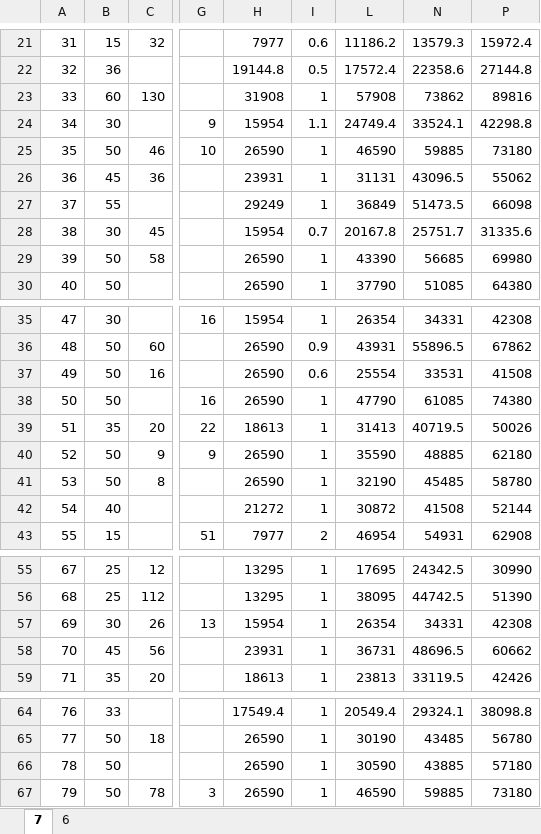
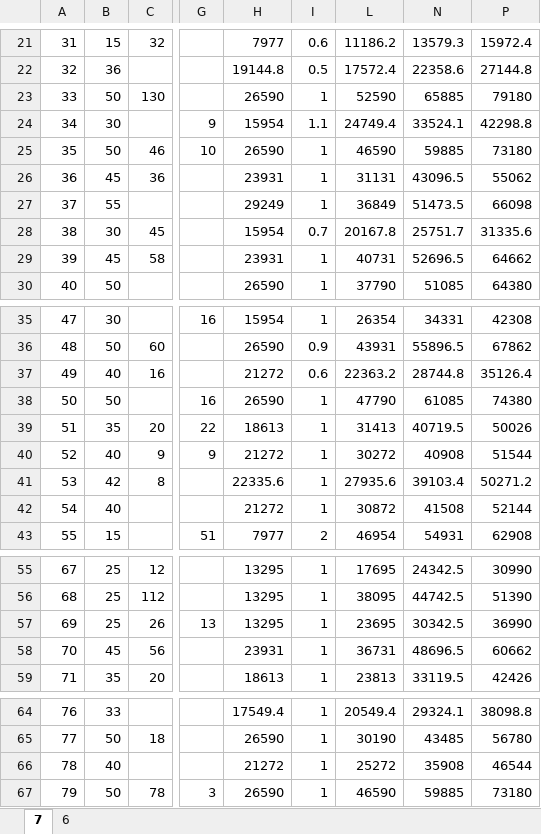
Before and after one commit to kofight/CapsUnity, an Excel workbook: Document/分数统计.xlsx, sheet 7, drawn as a sheet; only a part is shown, gaps mark what is left out; values as stored, in another font and other column widths than the file's, no borders; the diff names each change by its address in the sheet, - before the commit and + after, or states it on an @@ line.

Commit message:
文档提交

```diff
--- a/Document/分数统计.xlsx (sheet 7)
+++ b/Document/分数统计.xlsx (sheet 7)
-B23: 60
+B23: 50
-H23: 31908
+H23: 26590
-L23: 57908
+L23: 52590
-N23: 73862
+N23: 65885
-P23: 89816
+P23: 79180
-B29: 50
+B29: 45
-H29: 26590
+H29: 23931
-L29: 43390
+L29: 40731
-N29: 56685
+N29: 52696.5
-P29: 69980
+P29: 64662
-B37: 50
+B37: 40
-H37: 26590
+H37: 21272
-L37: 25554
+L37: 22363.2
-N37: 33531
+N37: 28744.8
-P37: 41508
+P37: 35126.4
-B40: 50
+B40: 40
-H40: 26590
+H40: 21272
-L40: 35590
+L40: 30272
-N40: 48885
+N40: 40908
-P40: 62180
+P40: 51544
-B41: 50
+B41: 42
-H41: 26590
+H41: 22335.6
-L41: 32190
+L41: 27935.6
-N41: 45485
+N41: 39103.4
-P41: 58780
+P41: 50271.2
-B57: 30
+B57: 25
-H57: 15954
+H57: 13295
-L57: 26354
+L57: 23695
-N57: 34331
+N57: 30342.5
-P57: 42308
+P57: 36990
-B66: 50
+B66: 40
-H66: 26590
+H66: 21272
-L66: 30590
+L66: 25272
-N66: 43885
+N66: 35908
-P66: 57180
+P66: 46544
```
Also changed, not shown: hidden cells.
